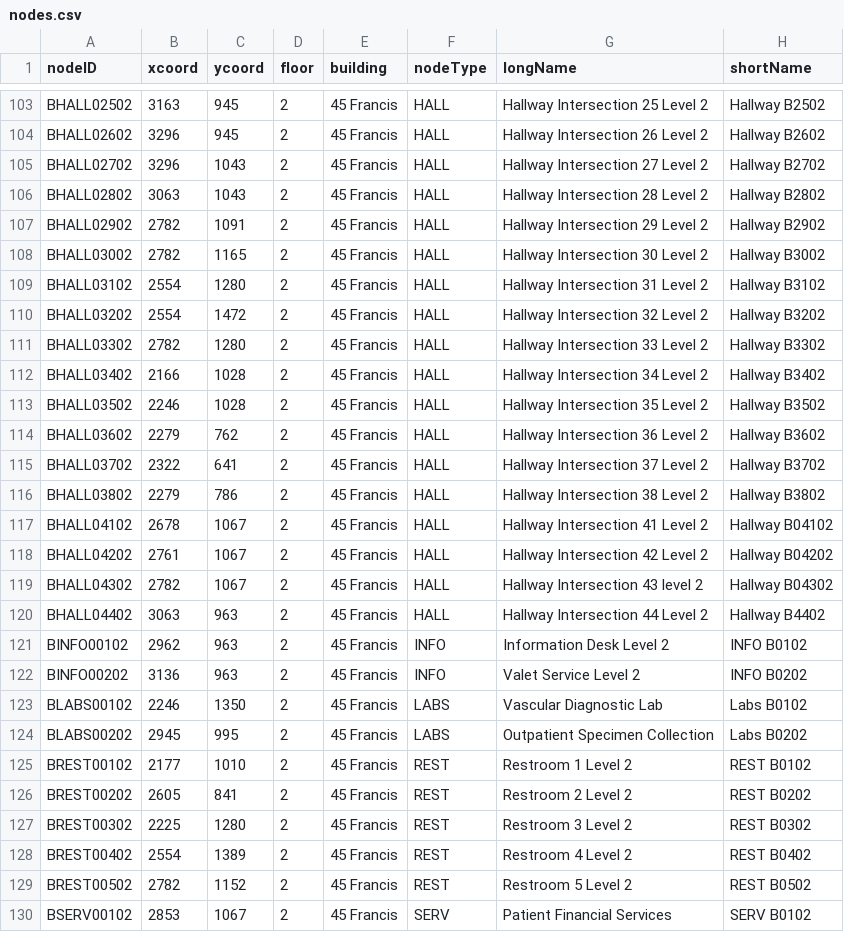
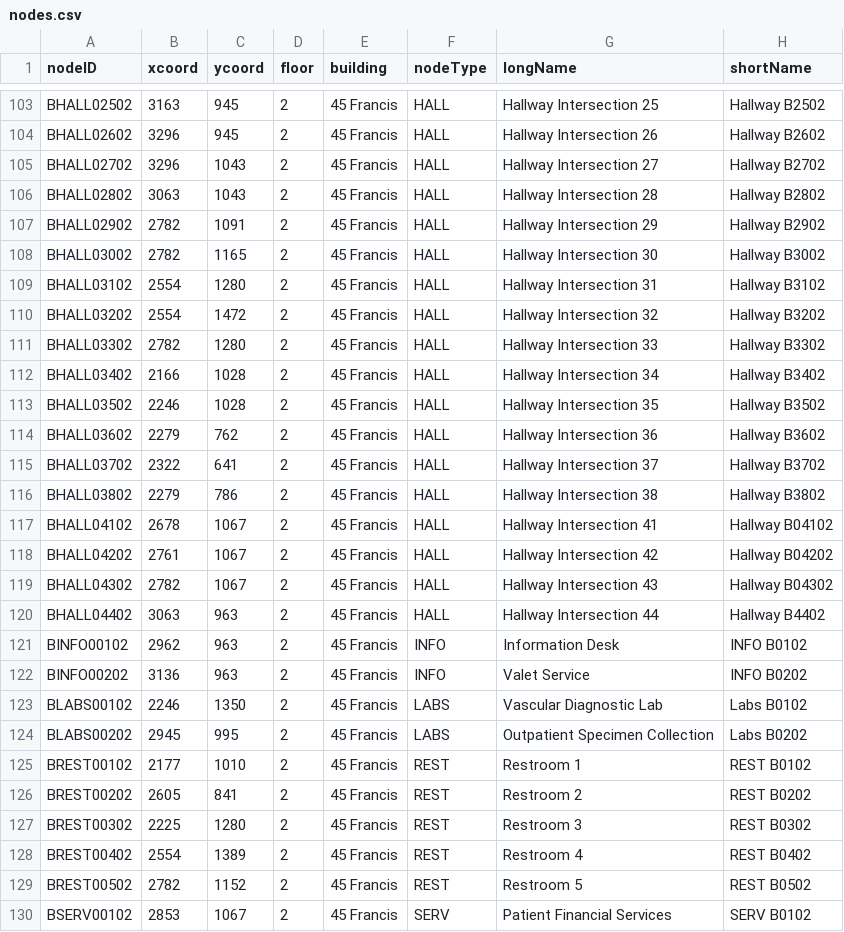
Before and after one commit to softeng-teamn/Hospital-Navigation, a CSV file: src/main/resources/csv/nodes.csv, drawn as a sheet; only a part is shown, gaps mark what is left out; the diff covers the shown part only; the diff names each change by its address in the sheet, - before the commit and + after, or states it on an @@ line.

```diff
--- a/src/main/resources/csv/nodes.csv
+++ b/src/main/resources/csv/nodes.csv
-G103 (longName): Hallway Intersection 25 Level 2
+G103 (longName): Hallway Intersection 25
-G104 (longName): Hallway Intersection 26 Level 2
+G104 (longName): Hallway Intersection 26
-G105 (longName): Hallway Intersection 27 Level 2
+G105 (longName): Hallway Intersection 27
-G106 (longName): Hallway Intersection 28 Level 2
+G106 (longName): Hallway Intersection 28
-G107 (longName): Hallway Intersection 29 Level 2
+G107 (longName): Hallway Intersection 29
-G108 (longName): Hallway Intersection 30 Level 2
+G108 (longName): Hallway Intersection 30
-G109 (longName): Hallway Intersection 31 Level 2
+G109 (longName): Hallway Intersection 31
-G110 (longName): Hallway Intersection 32 Level 2
+G110 (longName): Hallway Intersection 32
-G111 (longName): Hallway Intersection 33 Level 2
+G111 (longName): Hallway Intersection 33
-G112 (longName): Hallway Intersection 34 Level 2
+G112 (longName): Hallway Intersection 34
-G113 (longName): Hallway Intersection 35 Level 2
+G113 (longName): Hallway Intersection 35
-G114 (longName): Hallway Intersection 36 Level 2
+G114 (longName): Hallway Intersection 36
-G115 (longName): Hallway Intersection 37 Level 2
+G115 (longName): Hallway Intersection 37
-G116 (longName): Hallway Intersection 38 Level 2
+G116 (longName): Hallway Intersection 38
-G117 (longName): Hallway Intersection 41 Level 2
+G117 (longName): Hallway Intersection 41
-G118 (longName): Hallway Intersection 42 Level 2
+G118 (longName): Hallway Intersection 42
-G119 (longName): Hallway Intersection 43 level 2
+G119 (longName): Hallway Intersection 43
-G120 (longName): Hallway Intersection 44 Level 2
+G120 (longName): Hallway Intersection 44
-G121 (longName): Information Desk Level 2
+G121 (longName): Information Desk
-G122 (longName): Valet Service Level 2
+G122 (longName): Valet Service
-G125 (longName): Restroom 1 Level 2
+G125 (longName): Restroom 1
-G126 (longName): Restroom 2 Level 2
+G126 (longName): Restroom 2
-G127 (longName): Restroom 3 Level 2
+G127 (longName): Restroom 3
-G128 (longName): Restroom 4 Level 2
+G128 (longName): Restroom 4
-G129 (longName): Restroom 5 Level 2
+G129 (longName): Restroom 5
```
Also changed, not shown: 44 edited cells elsewhere in this file, 1 other file.
